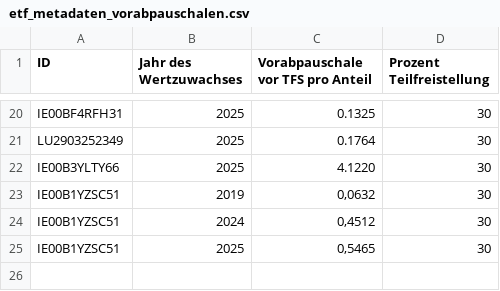
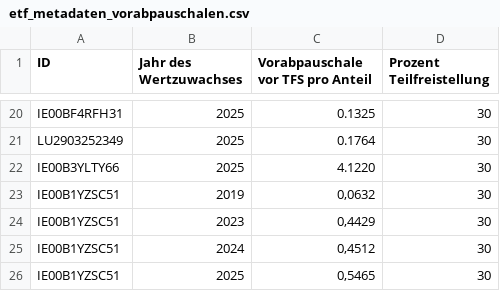
Before and after one commit to MelleD/portfolio-performance-vorabpauschale, a CSV file: etf_metadaten_vorabpauschalen.csv, drawn as a sheet; only a part is shown, gaps mark what is left out.

```diff
--- a/etf_metadaten_vorabpauschalen.csv
+++ b/etf_metadaten_vorabpauschalen.csv
@@ -23,2 +23,3 @@ IE00B3YLTY66;2025;4.1220;30
 IE00B1YZSC51;2019;0,0632;30
+IE00B1YZSC51;2023;0,4429;30
 IE00B1YZSC51;2024;0,4512;30
```
